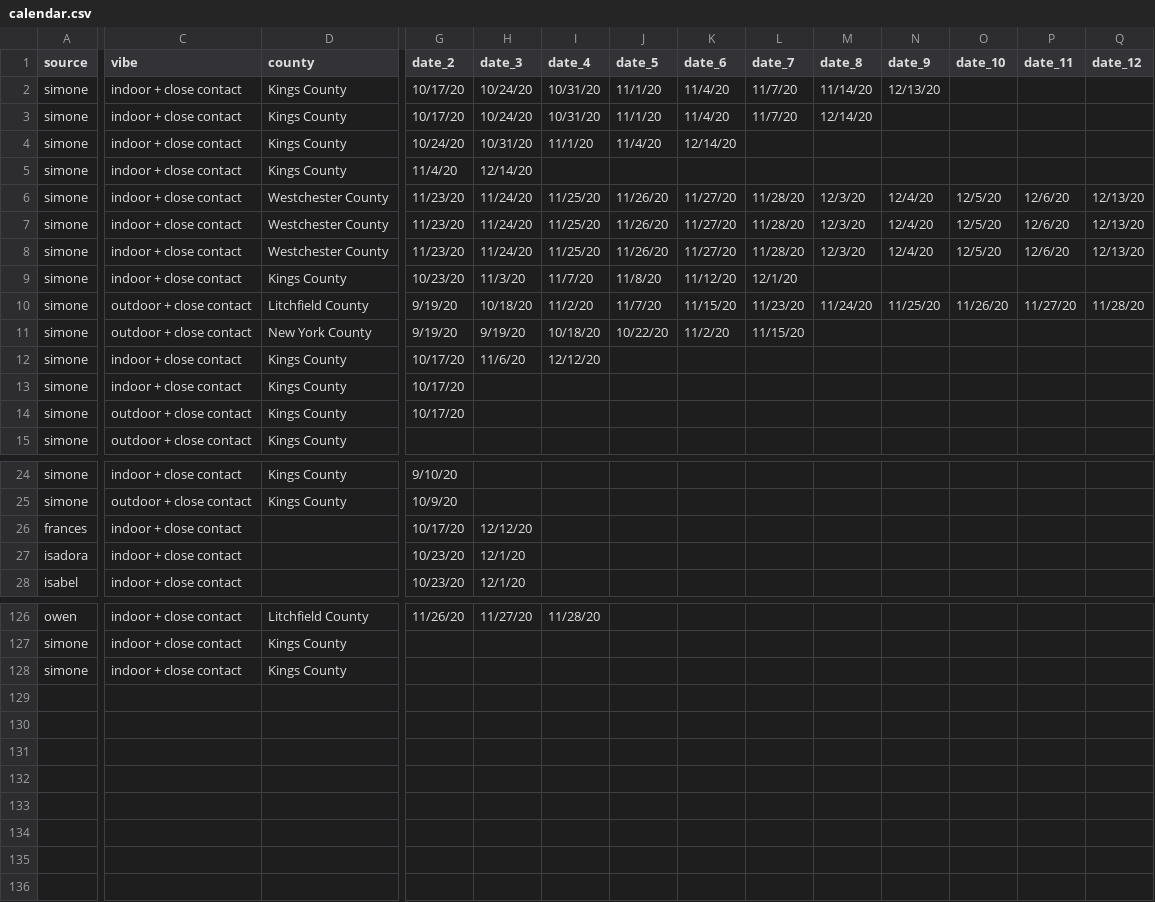
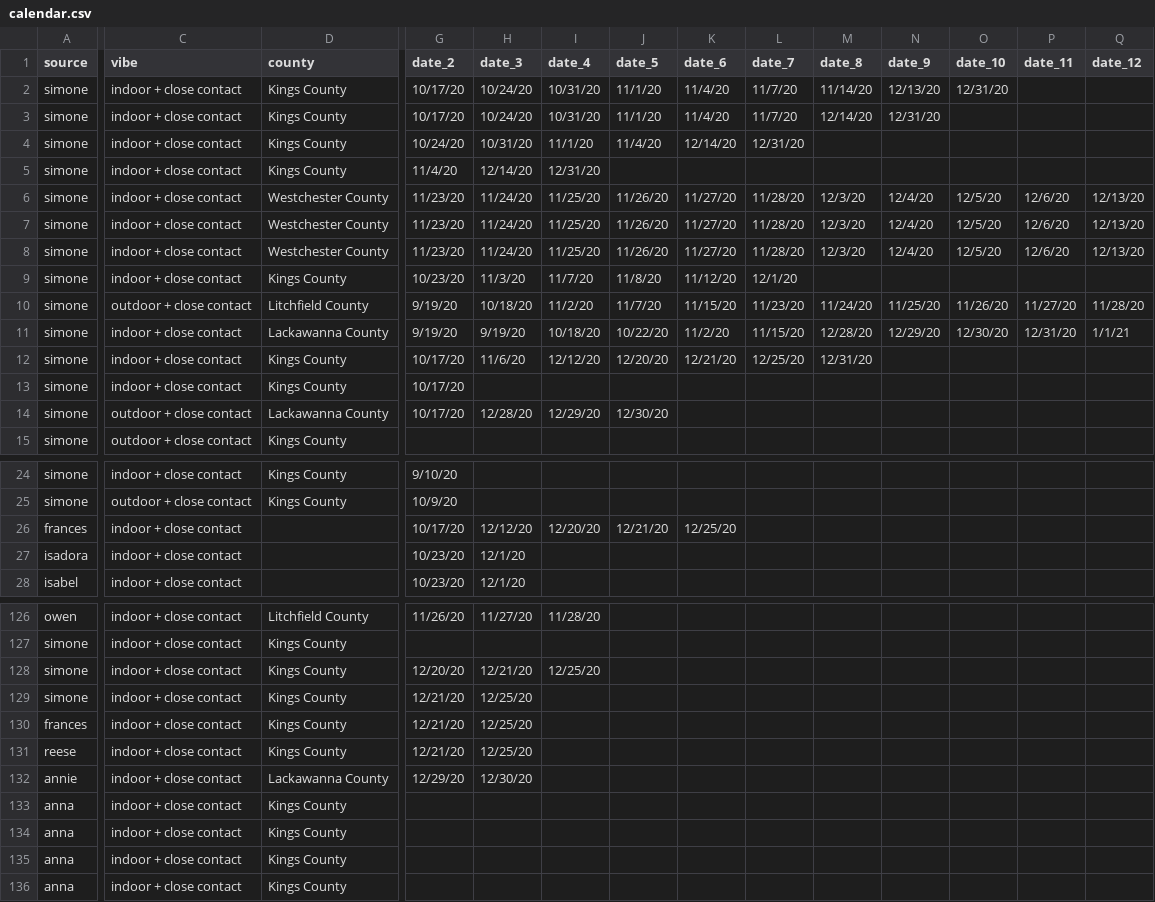
Before and after one commit to svannie678/my_personal_corona_tracker, a CSV file: data/calendar.csv, drawn as a sheet; only a part is shown, gaps mark what is left out; rows hold the shown columns only; the diff covers the shown part only; the diff names each change by its address in the sheet, - before the commit and + after, or states it on an @@ line.

```diff
--- a/data/calendar.csv
+++ b/data/calendar.csv
-O2 (date_10): (empty)
+O2 (date_10): 12/31/20
-N3 (date_9): (empty)
+N3 (date_9): 12/31/20
-L4 (date_7): (empty)
+L4 (date_7): 12/31/20
-I5 (date_4): (empty)
+I5 (date_4): 12/31/20
-C11 (vibe): outdoor + close contact
+C11 (vibe): indoor + close contact
-D11 (county): New York County
+D11 (county): Lackawanna County
-M11 (date_8): (empty)
+M11 (date_8): 12/28/20
-N11 (date_9): (empty)
+N11 (date_9): 12/29/20
-O11 (date_10): (empty)
+O11 (date_10): 12/30/20
-P11 (date_11): (empty)
+P11 (date_11): 12/31/20
-Q11 (date_12): (empty)
+Q11 (date_12): 1/1/21
-J12 (date_5): (empty)
+J12 (date_5): 12/20/20
-K12 (date_6): (empty)
+K12 (date_6): 12/21/20
-L12 (date_7): (empty)
+L12 (date_7): 12/25/20
-M12 (date_8): (empty)
+M12 (date_8): 12/31/20
-D14 (county): Kings County
+D14 (county): Lackawanna County
-H14 (date_3): (empty)
+H14 (date_3): 12/28/20
-I14 (date_4): (empty)
+I14 (date_4): 12/29/20
-J14 (date_5): (empty)
+J14 (date_5): 12/30/20
-I26 (date_4): (empty)
+I26 (date_4): 12/20/20
-J26 (date_5): (empty)
+J26 (date_5): 12/21/20
-K26 (date_6): (empty)
+K26 (date_6): 12/25/20
-G128 (date_2): (empty)
+G128 (date_2): 12/20/20
-H128 (date_3): (empty)
+H128 (date_3): 12/21/20
-I128 (date_4): (empty)
+I128 (date_4): 12/25/20
+row 129: simone | indoor + close contact | Kings County | 12/21/20 | 12/25/20
+row 130: frances | indoor + close contact | Kings County | 12/21/20 | 12/25/20
+row 131: reese | indoor + close contact | Kings County | 12/21/20 | 12/25/20
+row 132: annie | indoor + close contact | Lackawanna County | 12/29/20 | 12/30/20
+row 133: anna | indoor + close contact | Kings County
+row 134: anna | indoor + close contact | Kings County
+row 135: anna | indoor + close contact | Kings County
+row 136: anna | indoor + close contact | Kings County
```
Also changed, not shown: 2 edited cells elsewhere in this file, 2 other files.
